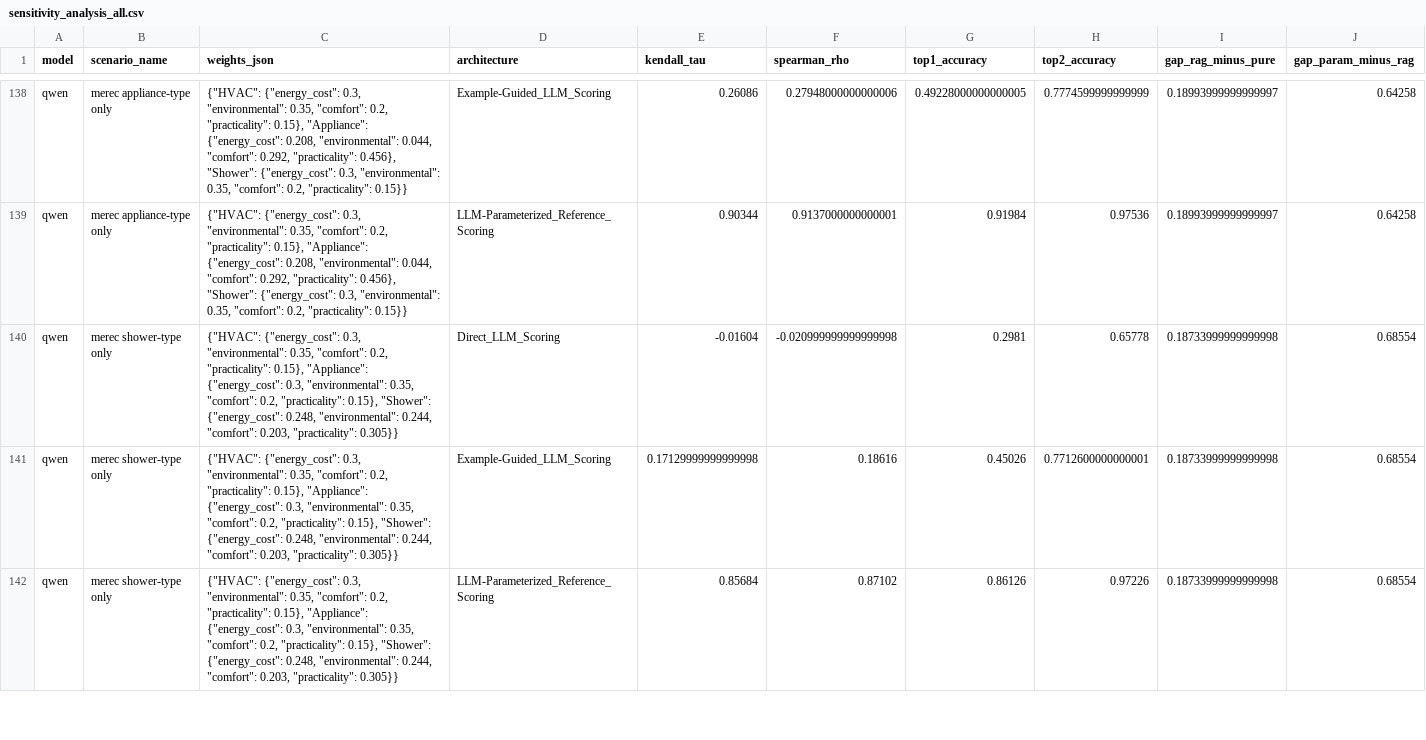
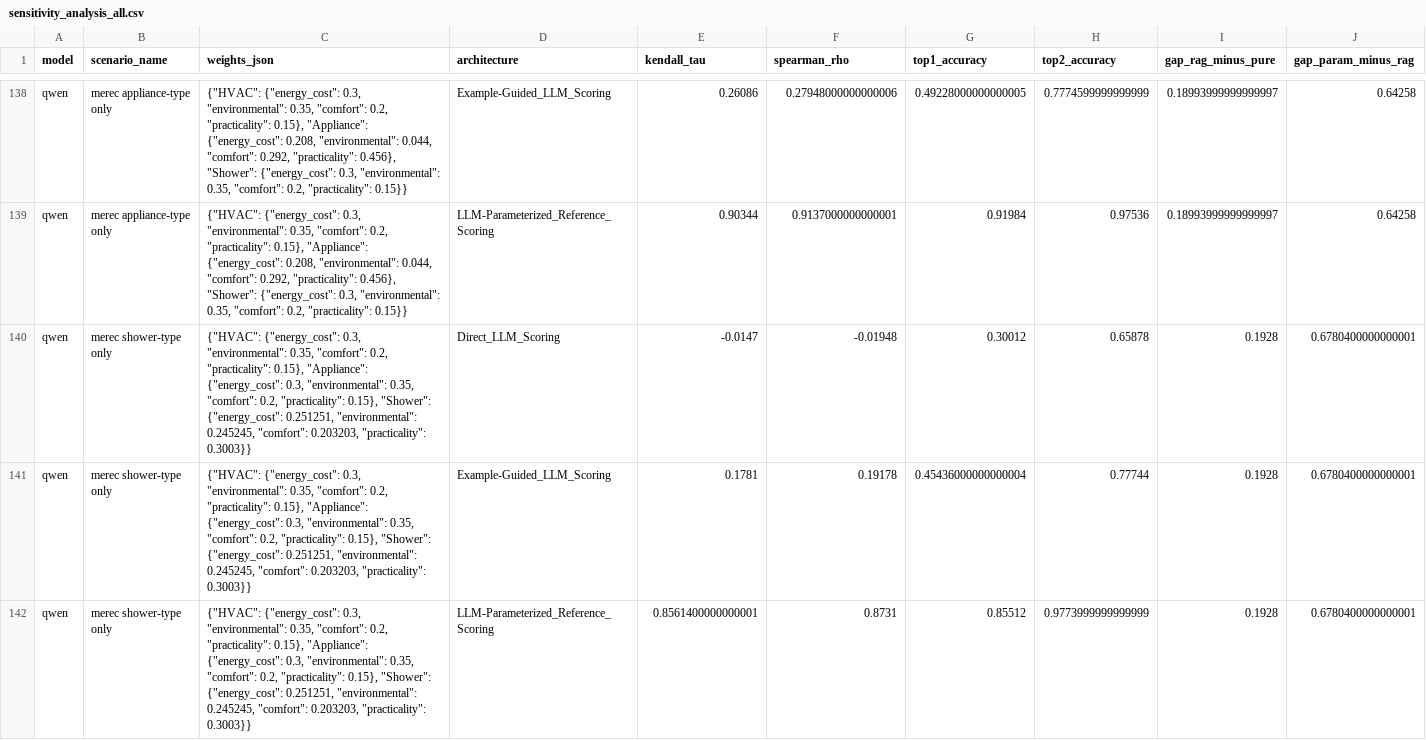
Before and after one commit to AN00927/LLM-MCDA-Paper, a CSV file: paper/sensitivity_analysis_all.csv, drawn as a sheet; only a part is shown, gaps mark what is left out; the diff covers the shown part only.

Commit message:
everything updated. code comments removed partially, and new scripts made more effecient. also large amounts of paper cuts where not truly helpful, including rremoving top-02 and rmse/mae ratio.

```diff
--- a/paper/sensitivity_analysis_all.csv
+++ b/paper/sensitivity_analysis_all.csv
@@ -139,4 +139,4 @@ qwen,merec appliance-type only,"{""HVAC"": {""energy_cost"": 0.3, ""environmenta
 qwen,merec appliance-type only,"{""HVAC"": {""energy_cost"": 0.3, ""environmental"": 0.35, ""comfort"": 0.2, ""practicality"": 0.15}, ""Appliance"": {""energy_cost"": 0.208, ""environmental"": 0.044, ""comfort"": 0.292, ""practicality"": 0.456}, ""Shower"": {""energy_cost"": 0.3, ""environmental"": 0.35, ""comfort"": 0.2, ""practicality"": 0.15}}",LLM-Parameterized_Reference_Scoring,0.90344,0.9137000000000001,0.91984,0.97536,0.18993999999999997,0.64258
-qwen,merec shower-type only,"{""HVAC"": {""energy_cost"": 0.3, ""environmental"": 0.35, ""comfort"": 0.2, ""practicality"": 0.15}, ""Appliance"": {""energy_cost"": 0.3, ""environmental"": 0.35, ""comfort"": 0.2, ""practicality"": 0.15}, ""Shower"": {""energy_cost"": 0.248, ""environmental"": 0.244, ""comfort"": 0.203, ""practicality"": 0.305}}",Direct_LLM_Scoring,-0.01604,-0.020999999999999998,0.2981,0.65778,0.18733999999999998,0.68554
-qwen,merec shower-type only,"{""HVAC"": {""energy_cost"": 0.3, ""environmental"": 0.35, ""comfort"": 0.2, ""practicality"": 0.15}, ""Appliance"": {""energy_cost"": 0.3, ""environmental"": 0.35, ""comfort"": 0.2, ""practicality"": 0.15}, ""Shower"": {""energy_cost"": 0.248, ""environmental"": 0.244, ""comfort"": 0.203, ""practicality"": 0.305}}",Example-Guided_LLM_Scoring,0.17129999999999998,0.18616,0.45026,0.7712600000000001,0.18733999999999998,0.68554
-qwen,merec shower-type only,"{""HVAC"": {""energy_cost"": 0.3, ""environmental"": 0.35, ""comfort"": 0.2, ""practicality"": 0.15}, ""Appliance"": {""energy_cost"": 0.3, ""environmental"": 0.35, ""comfort"": 0.2, ""practicality"": 0.15}, ""Shower"": {""energy_cost"": 0.248, ""environmental"": 0.244, ""comfort"": 0.203, ""practicality"": 0.305}}",LLM-Parameterized_Reference_Scoring,0.85684,0.87102,0.86126,0.97226,0.18733999999999998,0.68554
+qwen,merec shower-type only,"{""HVAC"": {""energy_cost"": 0.3, ""environmental"": 0.35, ""comfort"": 0.2, ""practicality"": 0.15}, ""Appliance"": {""energy_cost"": 0.3, ""environmental"": 0.35, ""comfort"": 0.2, ""practicality"": 0.15}, ""Shower"": {""energy_cost"": 0.251251, ""environmental"": 0.245245, ""comfort"": 0.203203, ""practicality"": 0.3003}}",Direct_LLM_Scoring,-0.0147,-0.01948,0.30012,0.65878,0.1928,0.6780400000000001
+qwen,merec shower-type only,"{""HVAC"": {""energy_cost"": 0.3, ""environmental"": 0.35, ""comfort"": 0.2, ""practicality"": 0.15}, ""Appliance"": {""energy_cost"": 0.3, ""environmental"": 0.35, ""comfort"": 0.2, ""practicality"": 0.15}, ""Shower"": {""energy_cost"": 0.251251, ""environmental"": 0.245245, ""comfort"": 0.203203, ""practicality"": 0.3003}}",Example-Guided_LLM_Scoring,0.1781,0.19178,0.45436000000000004,0.77744,0.1928,0.6780400000000001
+qwen,merec shower-type only,"{""HVAC"": {""energy_cost"": 0.3, ""environmental"": 0.35, ""comfort"": 0.2, ""practicality"": 0.15}, ""Appliance"": {""energy_cost"": 0.3, ""environmental"": 0.35, ""comfort"": 0.2, ""practicality"": 0.15}, ""Shower"": {""energy_cost"": 0.251251, ""environmental"": 0.245245, ""comfort"": 0.203203, ""practicality"": 0.3003}}",LLM-Parameterized_Reference_Scoring,0.8561400000000001,0.8731,0.85512,0.9773999999999999,0.1928,0.6780400000000001
```
Also changed, not shown: 133 edited cells elsewhere in this file, paper/numbers_master.csv, 52 other files.
